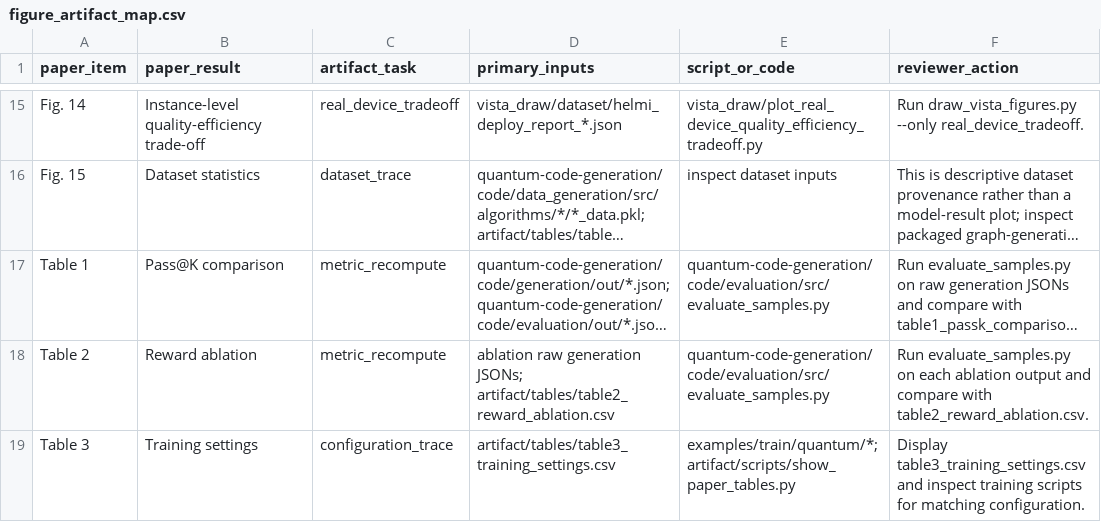
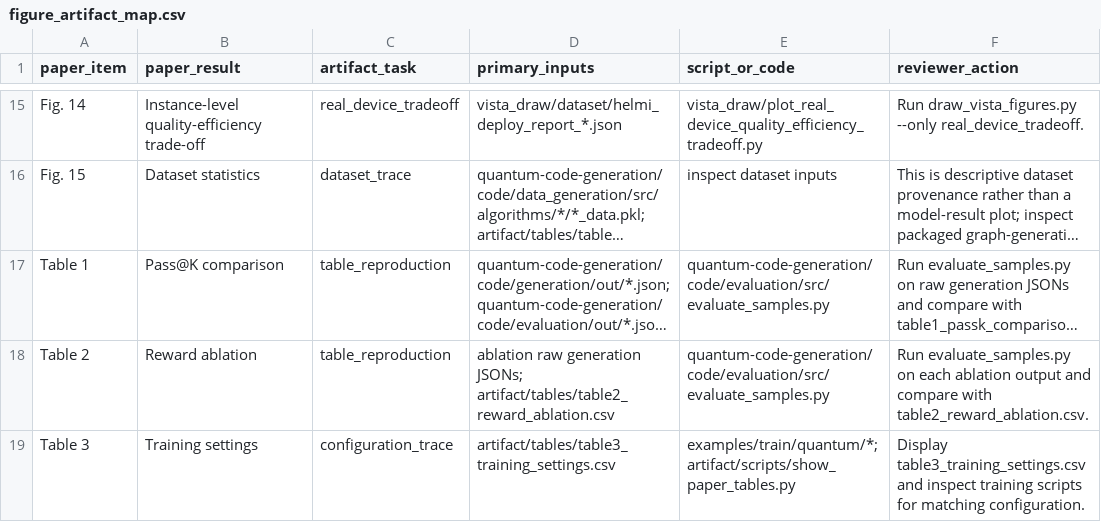
Before and after one commit to benyucong/rl-quantum, a CSV file: artifact/tables/figure_artifact_map.csv, drawn as a sheet; only a part is shown, gaps mark what is left out; long unchanged cells end in …; the diff names each change by its address in the sheet, - before the commit and + after, or states it on an @@ line.

Commit message:
update artifact

```diff
--- a/artifact/tables/figure_artifact_map.csv
+++ b/artifact/tables/figure_artifact_map.csv
-C17:C18 (artifact_task): metric_recompute
+C17:C18 (artifact_task): table_reproduction
```
Also changed, not shown: 8 other files.
